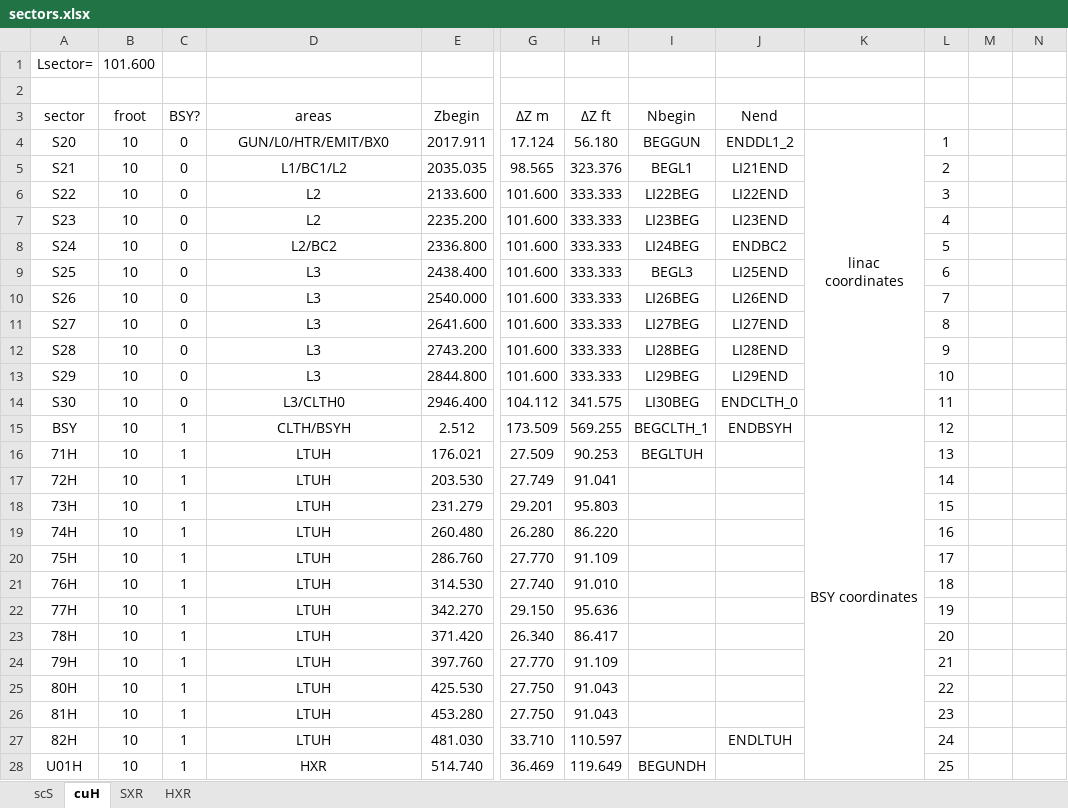
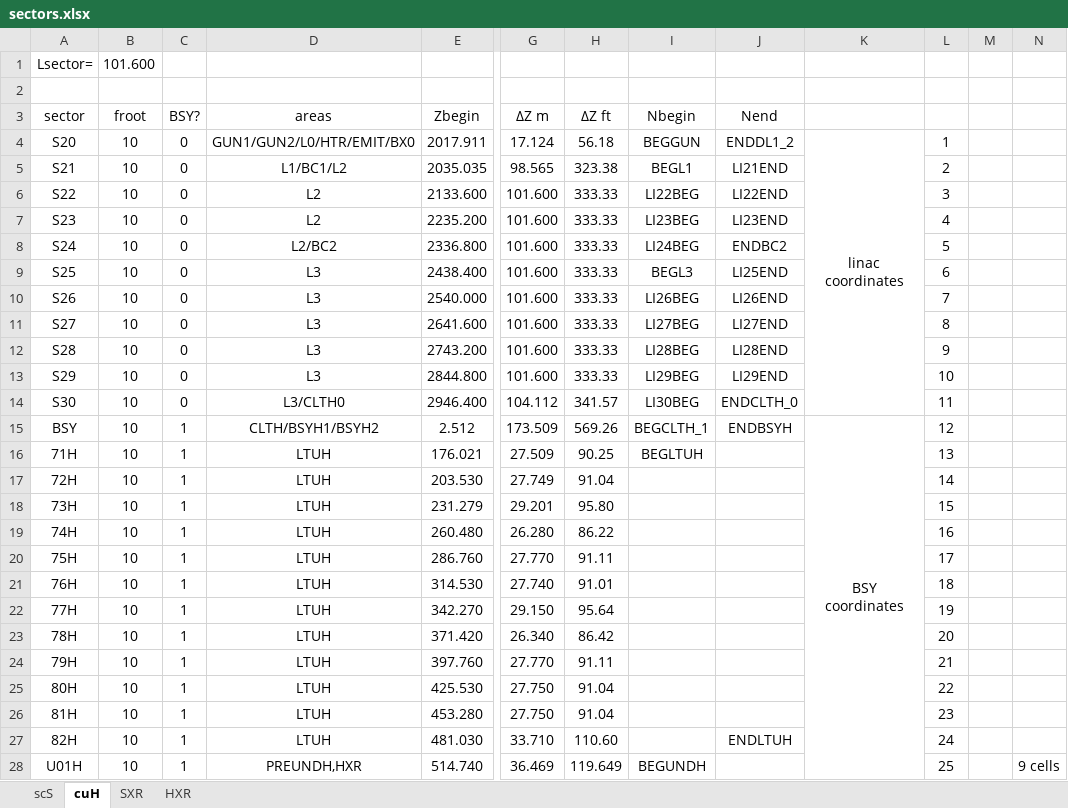
Before and after one commit to slaclab/lcls-lattice, an Excel workbook: python/scripts/oracle_upload/sectors.xlsx, sheet cuH, drawn as a sheet; only a part is shown, gaps mark what is left out; values as stored, in another font and other column widths than the file's, no borders; ↵ is a line break in a cell; the diff covers the shown part only; the diff names each change by its address in the sheet, - before the commit and + after, or states it on an @@ line.

```diff
--- a/python/scripts/oracle_upload/sectors.xlsx (sheet cuH)
+++ b/python/scripts/oracle_upload/sectors.xlsx (sheet cuH)
-D4 (areas): GUN/L0/HTR/EMIT/BX0
+D4 (areas): GUN1/GUN2/L0/HTR/EMIT/BX0
-H4 (ΔZ ft): 56.180
+H4 (ΔZ ft): 56.18
-H5 (ΔZ ft): 323.376
+H5 (ΔZ ft): 323.38
-H6:H13 (ΔZ ft): 333.333
+H6:H13 (ΔZ ft): 333.33
-H14 (ΔZ ft): 341.575
+H14 (ΔZ ft): 341.57
-D15 (areas): CLTH/BSYH
+D15 (areas): CLTH/BSYH1/BSYH2
-H15 (ΔZ ft): 569.255
+H15 (ΔZ ft): 569.26
-K15: BSY coordinates
+K15: BSY ↵ coordinates
-H16 (ΔZ ft): 90.253
+H16 (ΔZ ft): 90.25
-H17 (ΔZ ft): 91.041
+H17 (ΔZ ft): 91.04
-H18 (ΔZ ft): 95.803
+H18 (ΔZ ft): 95.80
-H19 (ΔZ ft): 86.220
+H19 (ΔZ ft): 86.22
-H20 (ΔZ ft): 91.109
+H20 (ΔZ ft): 91.11
-H21 (ΔZ ft): 91.010
+H21 (ΔZ ft): 91.01
-H22 (ΔZ ft): 95.636
+H22 (ΔZ ft): 95.64
-H23 (ΔZ ft): 86.417
+H23 (ΔZ ft): 86.42
-H24 (ΔZ ft): 91.109
+H24 (ΔZ ft): 91.11
-H25:H26 (ΔZ ft): 91.043
+H25:H26 (ΔZ ft): 91.04
-H27 (ΔZ ft): 110.597
+H27 (ΔZ ft): 110.60
-D28 (areas): HXR
+D28 (areas): PREUNDH,HXR
-N28: (empty)
+N28: 9 cells
```
Also changed, not shown: 9 edited cells elsewhere in this sheet, sheet scS, sheet HXR, sheet SXR, formulas that keep their value, 11 other files.
